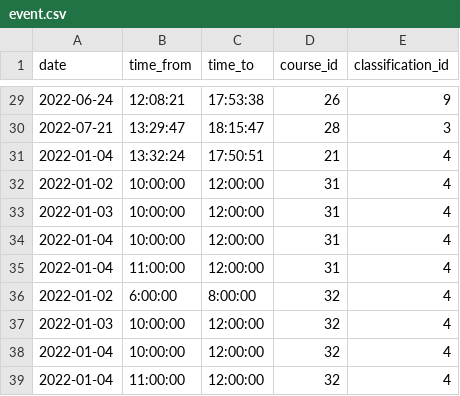
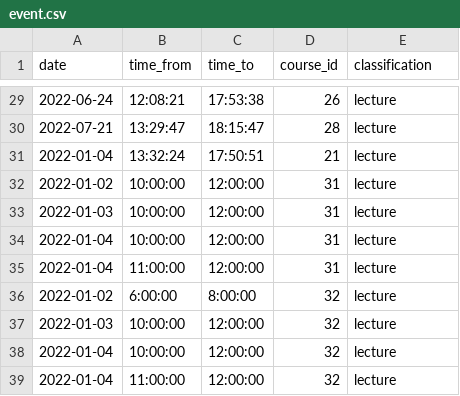
Before and after one commit to ninnroot/schedjuice5, a CSV file: fake_data/event.csv, drawn as a sheet; only a part is shown, gaps mark what is left out; the diff covers the shown part only.

```diff
--- a/fake_data/event.csv
+++ b/fake_data/event.csv
@@ -1 +1 @@
-date,time_from,time_to,course_id,classification_id
+date,time_from,time_to,course_id,classification
@@ -29,11 +29,11 @@ date,time_from,time_to,course_id,classification_id
-2022-06-24,12:08:21,17:53:38,26,9
-2022-07-21,13:29:47,18:15:47,28,3
-2022-01-04,13:32:24,17:50:51,21,4
-2022-01-02,10:00:00,12:00:00,31,4
-2022-01-03,10:00:00,12:00:00,31,4
-2022-01-04,10:00:00,12:00:00,31,4
-2022-01-04,11:00:00,12:00:00,31,4
-2022-01-02,6:00:00,8:00:00,32,4
-2022-01-03,10:00:00,12:00:00,32,4
-2022-01-04,10:00:00,12:00:00,32,4
-2022-01-04,11:00:00,12:00:00,32,4
+2022-06-24,12:08:21,17:53:38,26,lecture
+2022-07-21,13:29:47,18:15:47,28,lecture
+2022-01-04,13:32:24,17:50:51,21,lecture
+2022-01-02,10:00:00,12:00:00,31,lecture
+2022-01-03,10:00:00,12:00:00,31,lecture
+2022-01-04,10:00:00,12:00:00,31,lecture
+2022-01-04,11:00:00,12:00:00,31,lecture
+2022-01-02,6:00:00,8:00:00,32,lecture
+2022-01-03,10:00:00,12:00:00,32,lecture
+2022-01-04,10:00:00,12:00:00,32,lecture
+2022-01-04,11:00:00,12:00:00,32,lecture
```
Also changed, not shown: 27 edited cells elsewhere in this file.
